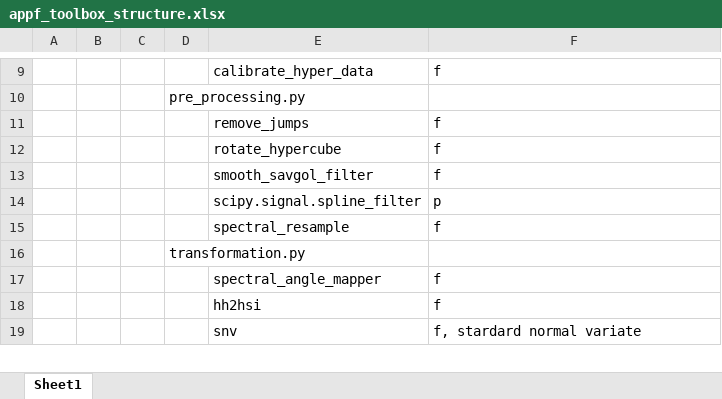
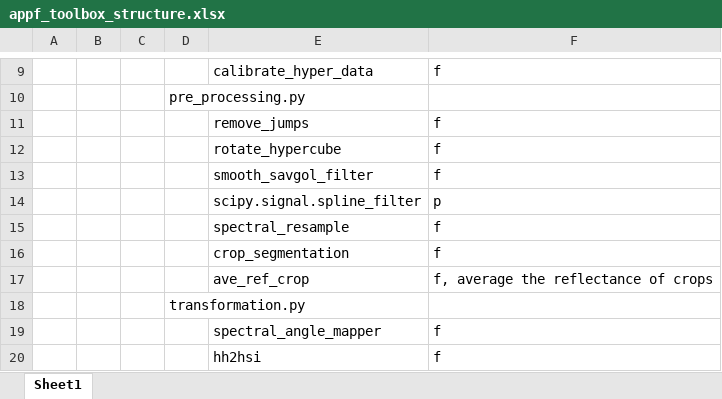
Before and after one commit to Harwis/appf_toolbox, an Excel workbook: appf_toolbox_structure.xlsx, sheet Sheet1, drawn as a sheet; only a part is shown, gaps mark what is left out; the shorter side is filled out with more unchanged rows; values as stored, in another font and other column widths than the file's, no borders; the diff names each change by its address in the sheet, - before the commit and + after, or states it on an @@ line.

Commit message:
crop segmentation and ave_ref

```diff
--- a/appf_toolbox_structure.xlsx (sheet Sheet1)
+++ b/appf_toolbox_structure.xlsx (sheet Sheet1)
+row 16:  |  |  |  | crop_segmentation | f
+row 17:  |  |  |  | ave_ref_crop | f, average the reflectance of crops
```
Also changed, not shown: 1 other file.
